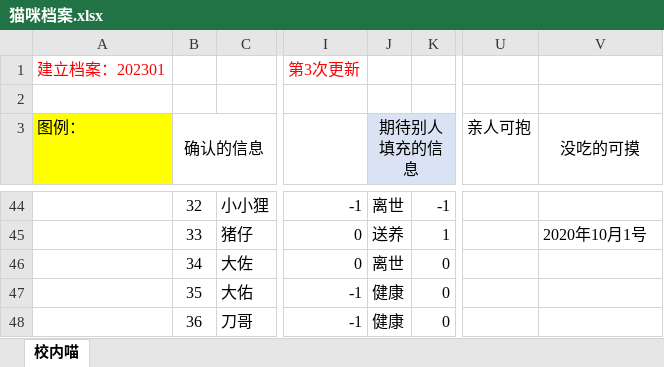
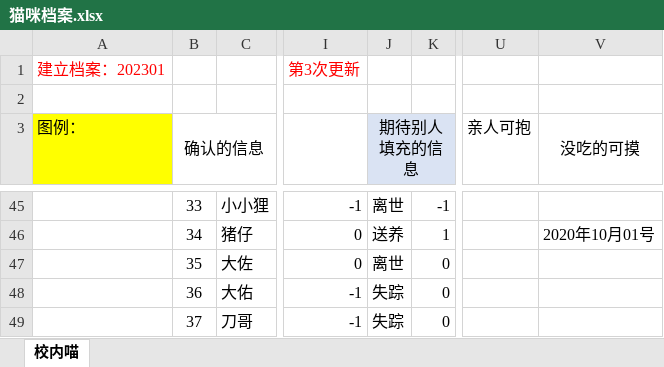
Before and after one commit to BeWaterMyFriend7/Ucats, an Excel workbook: Ucats/pages/猫咪档案.xlsx, sheet 校内喵, drawn as a sheet; only a part is shown, gaps mark what is left out; values as stored, in another font and other column widths than the file's, no borders; addresses are those after the commit; the diff covers the shown part only; the diff names each change by its address in the sheet, - before the commit and + after, or states it on an @@ line.

```diff
--- a/Ucats/pages/猫咪档案.xlsx (sheet 校内喵)
+++ b/Ucats/pages/猫咪档案.xlsx (sheet 校内喵)
-B45 (确认的信息): 32
+B45 (确认的信息): 33
-B46 (确认的信息): 33
+B46 (确认的信息): 34
-V46 (没吃的可摸): 2020年10月1号
+V46 (没吃的可摸): 2020年10月01号
-B47 (确认的信息): 34
+B47 (确认的信息): 35
-B48 (确认的信息): 35
+B48 (确认的信息): 36
-J48:J49 (期待别人填充的信息): 健康
+J48:J49 (期待别人填充的信息): 失踪
-B49 (确认的信息): 36
+B49 (确认的信息): 37
```
Also changed, not shown: 2 added rows, 1 removed row and 107 edited cells elsewhere in this sheet, 38 other files.
